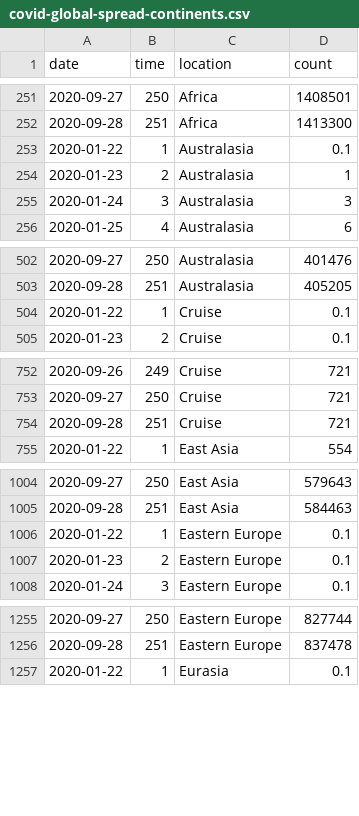
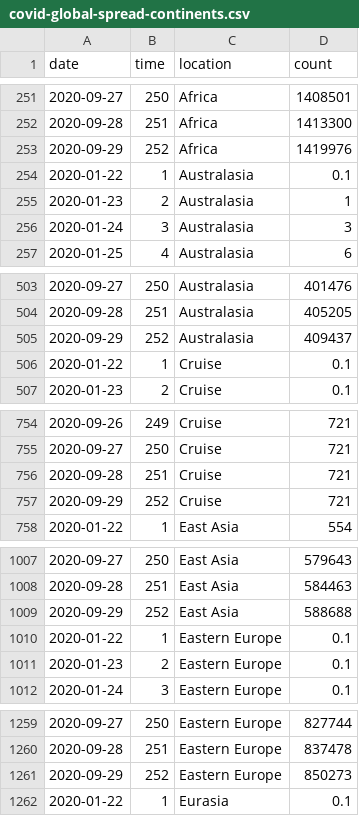
Before and after one commit to robhanssen/covid-19, a CSV file: data/covid-global-spread-continents.csv, drawn as a sheet; only a part is shown, gaps mark what is left out; the diff covers the shown part only; the diff names each change by its address in the sheet, - before the commit and + after, or states it on an @@ line.

```diff
--- a/data/covid-global-spread-continents.csv
+++ b/data/covid-global-spread-continents.csv
+row 253: 2020-09-29 | 252 | Africa | 1419976
+row 505: 2020-09-29 | 252 | Australasia | 409437
+row 757: 2020-09-29 | 252 | Cruise | 721
+row 1009: 2020-09-29 | 252 | East Asia | 588688
+row 1261: 2020-09-29 | 252 | Eastern Europe | 850273
```
Also changed, not shown: 6 added rows elsewhere in this file, data/covid-global-deaths-continents.csv, data/covid-global-spread.csv, 25 other files.
